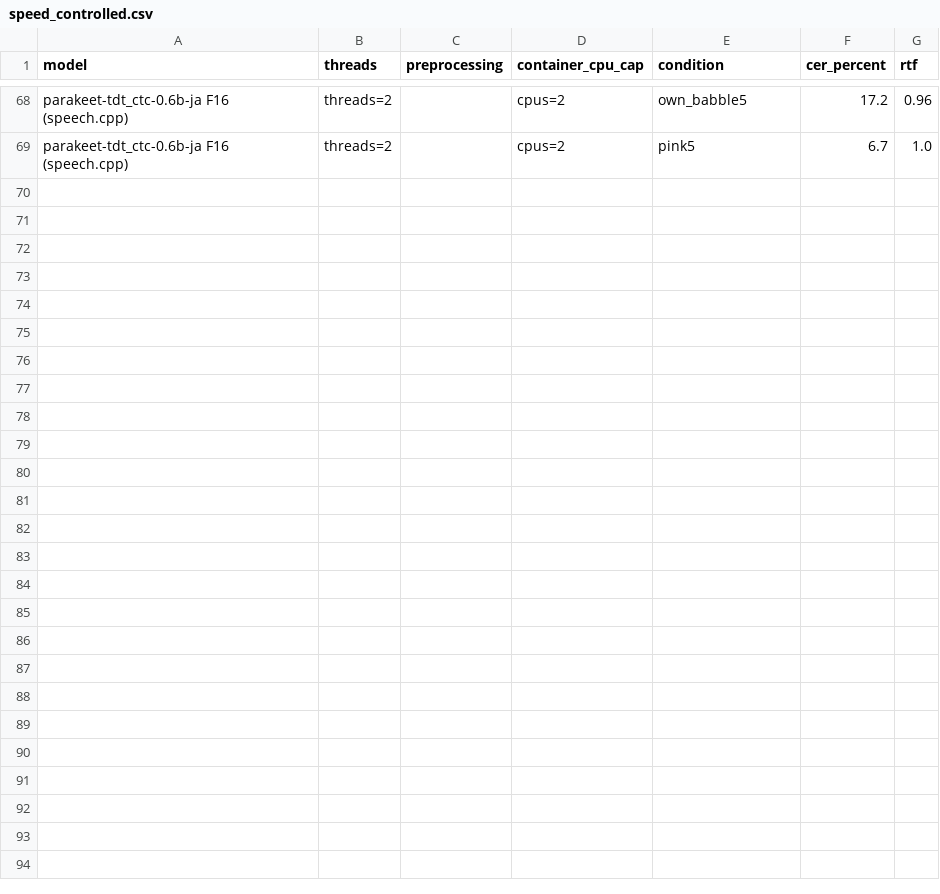
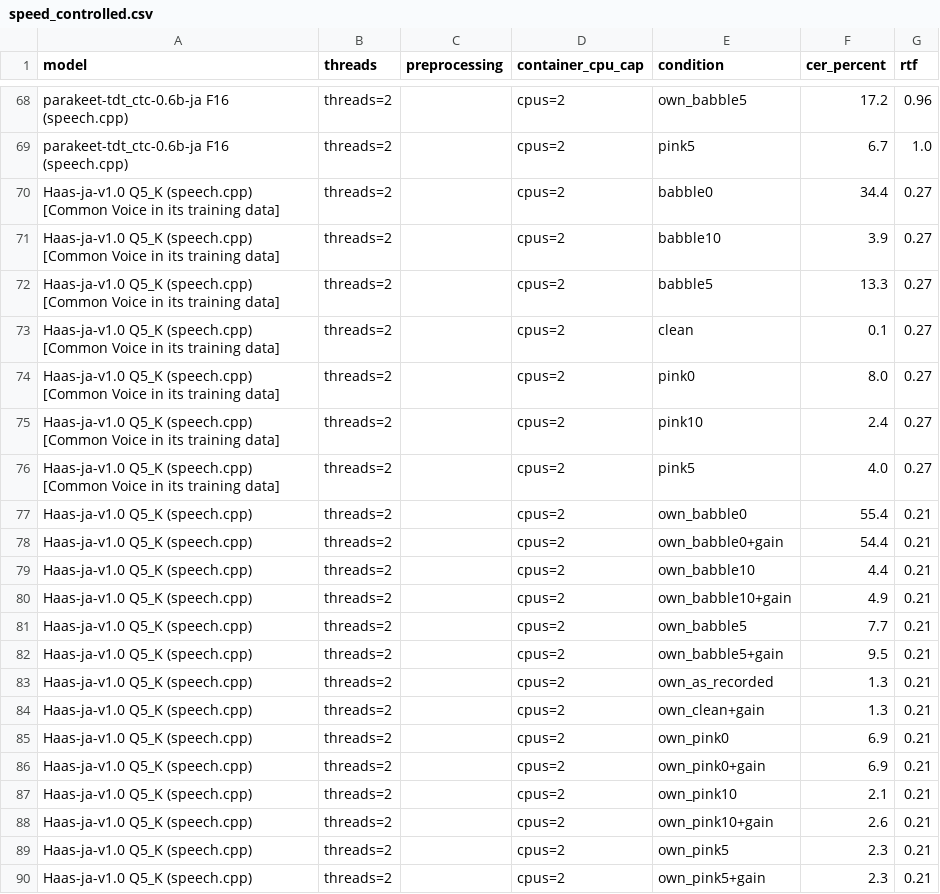
Before and after one commit to 1404423/asr-ja-bench-n150, a CSV file: results/speed_controlled.csv, drawn as a sheet; only a part is shown, gaps mark what is left out.

```diff
--- a/results/speed_controlled.csv
+++ b/results/speed_controlled.csv
@@ -69 +69,22 @@ parakeet-tdt_ctc-0.6b-ja F16 (speech.cpp),threads=2,,cpus=2,own_babble5,17.2,0.9
 parakeet-tdt_ctc-0.6b-ja F16 (speech.cpp),threads=2,,cpus=2,pink5,6.7,1.0
+Haas-ja-v1.0 Q5_K (speech.cpp) [Common Voice in its training data],threads=2,,cpus=2,babble0,34.4,0.27
+Haas-ja-v1.0 Q5_K (speech.cpp) [Common Voice in its training data],threads=2,,cpus=2,babble10,3.9,0.27
+Haas-ja-v1.0 Q5_K (speech.cpp) [Common Voice in its training data],threads=2,,cpus=2,babble5,13.3,0.27
+Haas-ja-v1.0 Q5_K (speech.cpp) [Common Voice in its training data],threads=2,,cpus=2,clean,0.1,0.27
+Haas-ja-v1.0 Q5_K (speech.cpp) [Common Voice in its training data],threads=2,,cpus=2,pink0,8.0,0.27
+Haas-ja-v1.0 Q5_K (speech.cpp) [Common Voice in its training data],threads=2,,cpus=2,pink10,2.4,0.27
+Haas-ja-v1.0 Q5_K (speech.cpp) [Common Voice in its training data],threads=2,,cpus=2,pink5,4.0,0.27
+Haas-ja-v1.0 Q5_K (speech.cpp),threads=2,,cpus=2,own_babble0,55.4,0.21
+Haas-ja-v1.0 Q5_K (speech.cpp),threads=2,,cpus=2,own_babble0+gain,54.4,0.21
+Haas-ja-v1.0 Q5_K (speech.cpp),threads=2,,cpus=2,own_babble10,4.4,0.21
+Haas-ja-v1.0 Q5_K (speech.cpp),threads=2,,cpus=2,own_babble10+gain,4.9,0.21
+Haas-ja-v1.0 Q5_K (speech.cpp),threads=2,,cpus=2,own_babble5,7.7,0.21
+Haas-ja-v1.0 Q5_K (speech.cpp),threads=2,,cpus=2,own_babble5+gain,9.5,0.21
+Haas-ja-v1.0 Q5_K (speech.cpp),threads=2,,cpus=2,own_as_recorded,1.3,0.21
+Haas-ja-v1.0 Q5_K (speech.cpp),threads=2,,cpus=2,own_clean+gain,1.3,0.21
+Haas-ja-v1.0 Q5_K (speech.cpp),threads=2,,cpus=2,own_pink0,6.9,0.21
+Haas-ja-v1.0 Q5_K (speech.cpp),threads=2,,cpus=2,own_pink0+gain,6.9,0.21
+Haas-ja-v1.0 Q5_K (speech.cpp),threads=2,,cpus=2,own_pink10,2.1,0.21
+Haas-ja-v1.0 Q5_K (speech.cpp),threads=2,,cpus=2,own_pink10+gain,2.6,0.21
+Haas-ja-v1.0 Q5_K (speech.cpp),threads=2,,cpus=2,own_pink5,2.3,0.21
+Haas-ja-v1.0 Q5_K (speech.cpp),threads=2,,cpus=2,own_pink5+gain,2.3,0.21
```
Also changed, not shown: results/accuracy_common_voice.csv, results/accuracy_own_recordings.csv, 4 other files.
